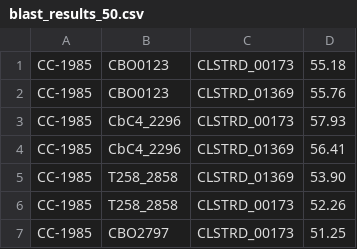
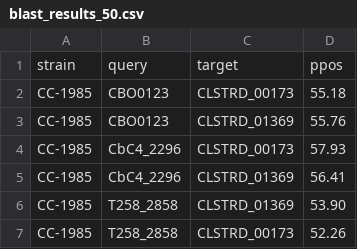
Before and after one commit to 0mician/CbGenomics, a CSV file: gene_search/data/blast_results_50.csv, drawn as a sheet; only a part is shown; the shorter side is filled out with more unchanged rows.

```diff
--- a/gene_search/data/blast_results_50.csv
+++ b/gene_search/data/blast_results_50.csv
@@ -1 +1,2 @@
+strain,query,target,ppos
 CC-1985,CBO0123,CLSTRD_00173,55.18
```
Also changed, not shown: gene_search/data/blast_results_60.csv, gene_search/data/blast_results_70.csv, 3 other files.
